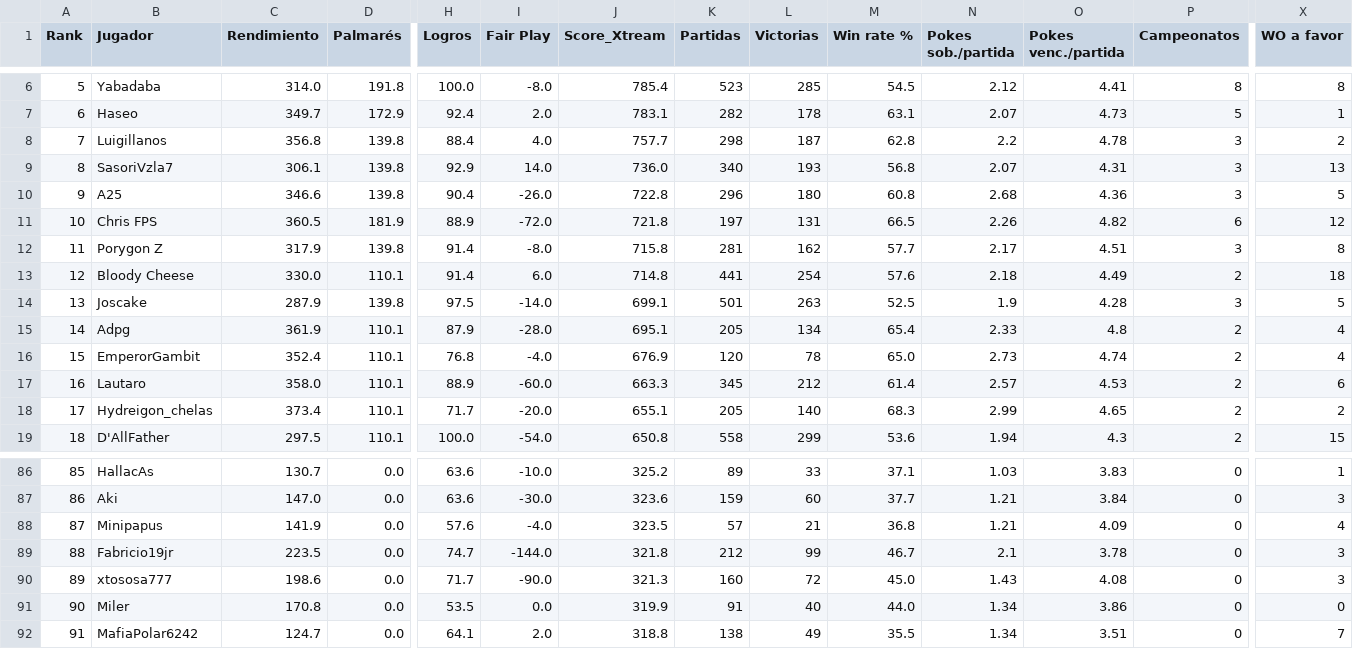
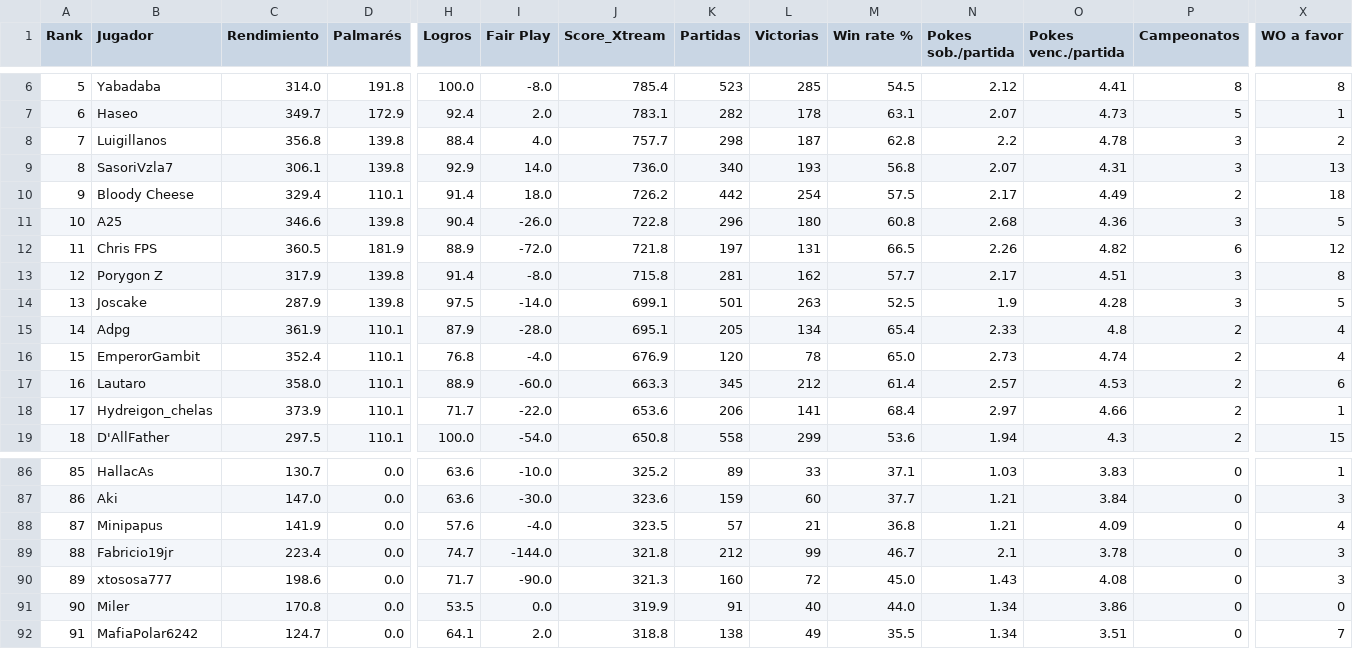
Before and after one commit to carlosacp526/dashboard-torneos-pokemon, a CSV file: data/score_xtream.csv, drawn as a sheet; only a part is shown, gaps mark what is left out; removed rows and columns are numbered as before the commit, all else as after; rows hold the shown columns only; the diff names each change by its address in the sheet, - before the commit and + after, or states it on an @@ line.

Commit message:
Actualiza datos precalculados (logros, Score_Xtream, scouting y rankings Monotype I)

```diff
--- a/data/score_xtream.csv
+++ b/data/score_xtream.csv
+row 10: 9 | Bloody Cheese | 329.4 | 110.1 | 91.4 | 18.0 | 726.2 | 442 | 254 | 57.5 | 2.17 | 4.49 | 2 | 18
-A11 (Rank): 9
+A11 (Rank): 10
-A12 (Rank): 10
+A12 (Rank): 11
-A13 (Rank): 11
+A13 (Rank): 12
-row 13: 12 | Bloody Cheese | 330.0 | 110.1 | 91.4 | 6.0 | 714.8 | 441 | 254 | 57.6 | 2.18 | 4.49 | 2 | 18
-C18 (Rendimiento): 373.4
+C18 (Rendimiento): 373.9
-I18 (Fair Play): -20.0
+I18 (Fair Play): -22.0
-J18 (Score_Xtream): 655.1
+J18 (Score_Xtream): 653.6
-K18 (Partidas): 205
+K18 (Partidas): 206
-L18 (Victorias): 140
+L18 (Victorias): 141
-M18 (Win rate %): 68.3
+M18 (Win rate %): 68.4
-N18 (Pokes sob./partida): 2.99
+N18 (Pokes sob./partida): 2.97
-O18 (Pokes venc./partida): 4.65
+O18 (Pokes venc./partida): 4.66
-X18 (WO a favor): 2
+X18 (WO a favor): 1
-C89 (Rendimiento): 223.5
+C89 (Rendimiento): 223.4
```
Also changed, not shown: 3 other files.
